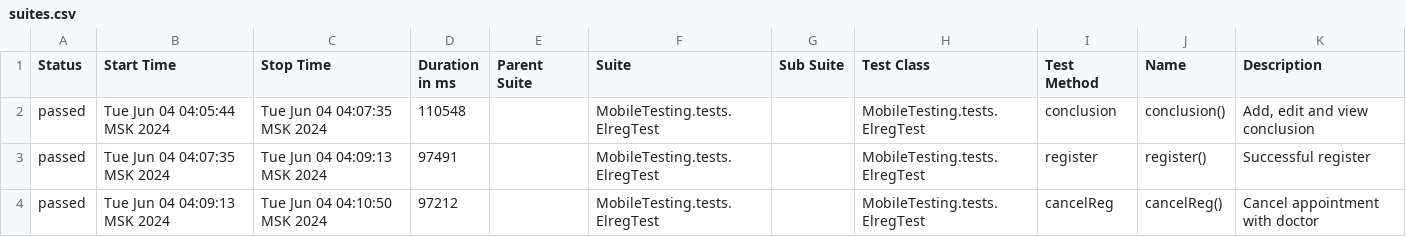
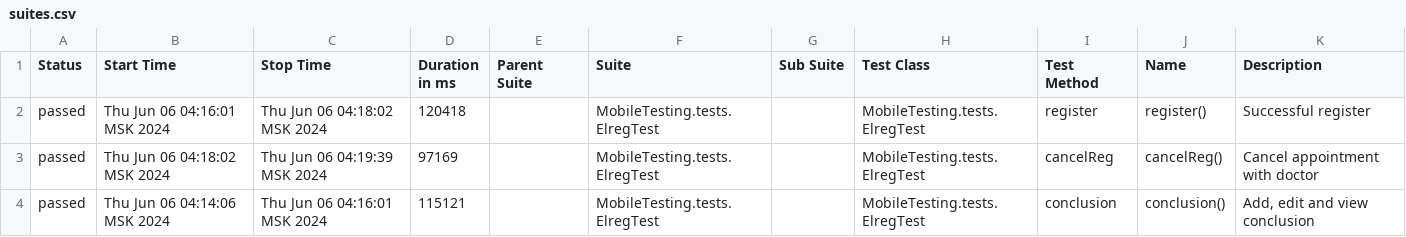
Before and after one commit to devops-ot/allure, a CSV file: data/suites.csv, drawn as a sheet.

Commit message:
ElregTest

```diff
--- a/data/suites.csv
+++ b/data/suites.csv
@@ -1,4 +1,4 @@
 "Status","Start Time","Stop Time","Duration in ms","Parent Suite","Suite","Sub Suite","Test Class","Test Method","Name","Description"
-"passed","Tue Jun 04 04:05:44 MSK 2024","Tue Jun 04 04:07:35 MSK 2024","110548","","MobileTesting.tests.ElregTest","","MobileTesting.tests.ElregTest","conclusion","conclusion()","Add, edit and view conclusion"
-"passed","Tue Jun 04 04:07:35 MSK 2024","Tue Jun 04 04:09:13 MSK 2024","97491","","MobileTesting.tests.ElregTest","","MobileTesting.tests.ElregTest","register","register()","Successful register"
-"passed","Tue Jun 04 04:09:13 MSK 2024","Tue Jun 04 04:10:50 MSK 2024","97212","","MobileTesting.tests.ElregTest","","MobileTesting.tests.ElregTest","cancelReg","cancelReg()","Cancel appointment with doctor"
+"passed","Thu Jun 06 04:16:01 MSK 2024","Thu Jun 06 04:18:02 MSK 2024","120418","","MobileTesting.tests.ElregTest","","MobileTesting.tests.ElregTest","register","register()","Successful register"
+"passed","Thu Jun 06 04:18:02 MSK 2024","Thu Jun 06 04:19:39 MSK 2024","97169","","MobileTesting.tests.ElregTest","","MobileTesting.tests.ElregTest","cancelReg","cancelReg()","Cancel appointment with doctor"
+"passed","Thu Jun 06 04:14:06 MSK 2024","Thu Jun 06 04:16:01 MSK 2024","115121","","MobileTesting.tests.ElregTest","","MobileTesting.tests.ElregTest","conclusion","conclusion()","Add, edit and view conclusion"
```
Also changed, not shown: 55 other files.
